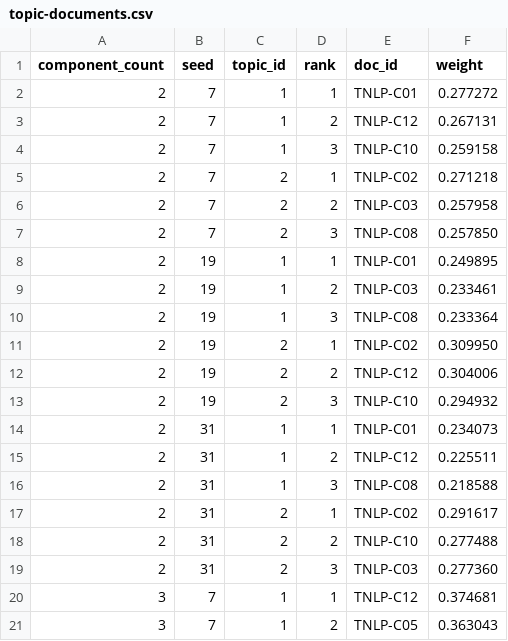
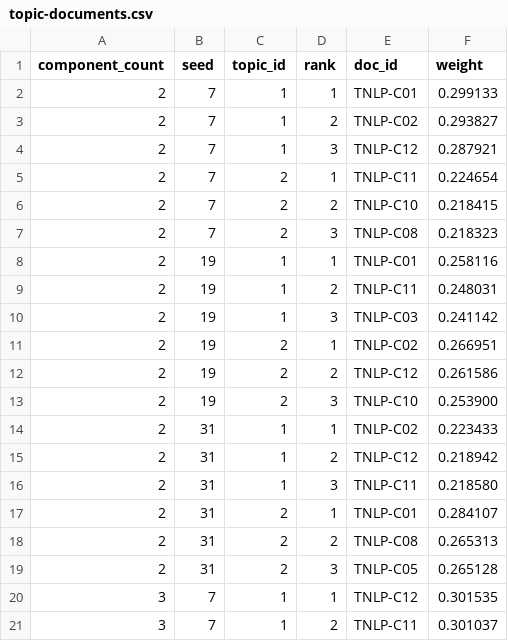
Before and after one commit to damjan-popic/digital-humanities-handbook, a CSV file: teaching-data/text-nlp-validation/interim/topics/topic-documents.csv, drawn as a sheet; only a part is shown; the diff covers the shown part only.

```diff
--- a/teaching-data/text-nlp-validation/interim/topics/topic-documents.csv
+++ b/teaching-data/text-nlp-validation/interim/topics/topic-documents.csv
@@ -1,21 +1,21 @@
 component_count,seed,topic_id,rank,doc_id,weight
-2,7,1,1,TNLP-C01,0.277272
-2,7,1,2,TNLP-C12,0.267131
-2,7,1,3,TNLP-C10,0.259158
-2,7,2,1,TNLP-C02,0.271218
-2,7,2,2,TNLP-C03,0.257958
-2,7,2,3,TNLP-C08,0.257850
-2,19,1,1,TNLP-C01,0.249895
-2,19,1,2,TNLP-C03,0.233461
-2,19,1,3,TNLP-C08,0.233364
-2,19,2,1,TNLP-C02,0.309950
-2,19,2,2,TNLP-C12,0.304006
-2,19,2,3,TNLP-C10,0.294932
-2,31,1,1,TNLP-C01,0.234073
-2,31,1,2,TNLP-C12,0.225511
-2,31,1,3,TNLP-C08,0.218588
-2,31,2,1,TNLP-C02,0.291617
-2,31,2,2,TNLP-C10,0.277488
-2,31,2,3,TNLP-C03,0.277360
-3,7,1,1,TNLP-C12,0.374681
-3,7,1,2,TNLP-C05,0.363043
+2,7,1,1,TNLP-C01,0.299133
+2,7,1,2,TNLP-C02,0.293827
+2,7,1,3,TNLP-C12,0.287921
+2,7,2,1,TNLP-C11,0.224654
+2,7,2,2,TNLP-C10,0.218415
+2,7,2,3,TNLP-C08,0.218323
+2,19,1,1,TNLP-C01,0.258116
+2,19,1,2,TNLP-C11,0.248031
+2,19,1,3,TNLP-C03,0.241142
+2,19,2,1,TNLP-C02,0.266951
+2,19,2,2,TNLP-C12,0.261586
+2,19,2,3,TNLP-C10,0.253900
+2,31,1,1,TNLP-C02,0.223433
+2,31,1,2,TNLP-C12,0.218942
+2,31,1,3,TNLP-C11,0.218580
+2,31,2,1,TNLP-C01,0.284107
+2,31,2,2,TNLP-C08,0.265313
+2,31,2,3,TNLP-C05,0.265128
+3,7,1,1,TNLP-C12,0.301535
+3,7,1,2,TNLP-C11,0.301037
```
Also changed, not shown: 112 edited cells elsewhere in this file, teaching-data/text-nlp-validation/interim/topics/topic-components.csv, teaching-data/text-nlp-validation/reference/topic-interpretation.csv, 56 other files.
